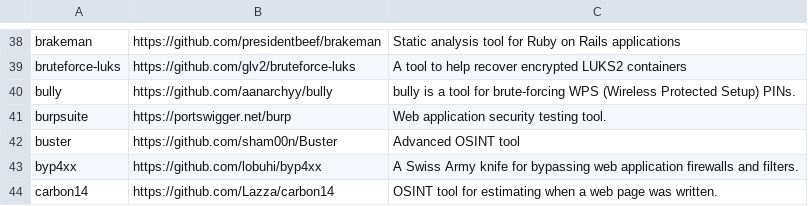
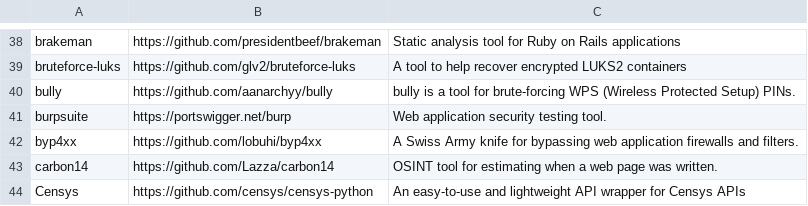
Before and after one commit to kaisenlinux/exegol-docs, a CSV file: source/assets/installed_tools/lists/latest_nightly_arm64.csv, drawn as a sheet; only a part is shown, gaps mark what is left out; the shorter side is filled out with more unchanged rows; the diff names each change by its address in the sheet, - before the commit and + after, or states it on an @@ line.

```diff
--- a/source/assets/installed_tools/lists/latest_nightly_arm64.csv
+++ b/source/assets/installed_tools/lists/latest_nightly_arm64.csv
-row 42: buster | https://github.com/sham00n/Buster | Advanced OSINT tool
```
Also changed, not shown: source/assets/installed_tools/nightly.csv, 5 other files.
